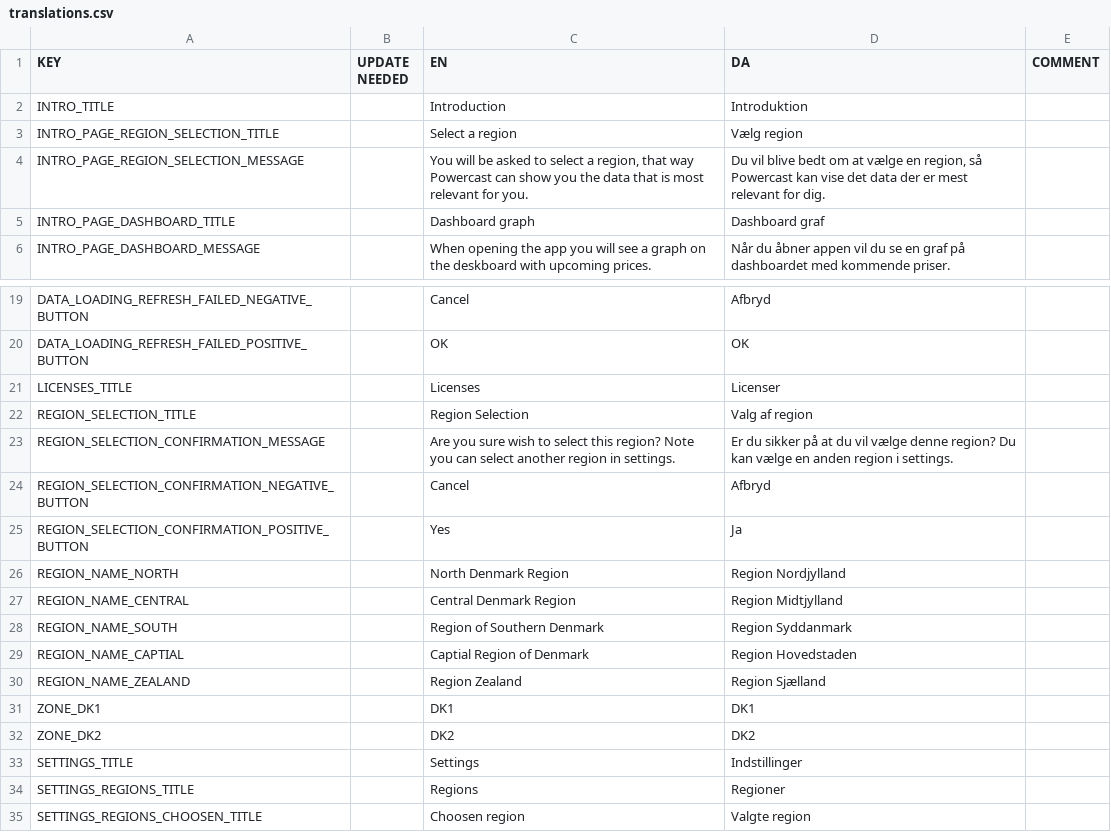
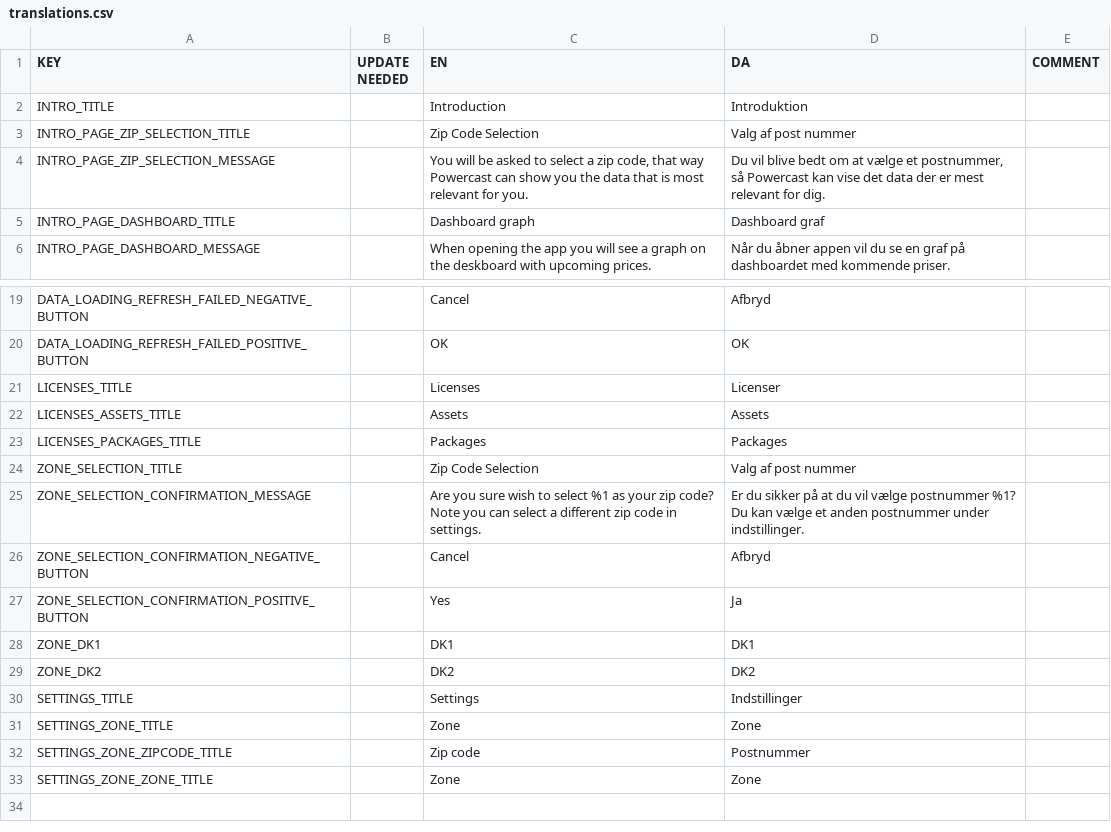
Before and after one commit to CodeReaper/powercast-ios, a CSV file: resources/translations/translations.csv, drawn as a sheet; only a part is shown, gaps mark what is left out.

Commit message:
Handle licenses

```diff
--- a/resources/translations/translations.csv
+++ b/resources/translations/translations.csv
@@ -2,4 +2,4 @@
 "INTRO_TITLE","","Introduction","Introduktion",""
-"INTRO_PAGE_REGION_SELECTION_TITLE","","Select a region","Vælg region",""
-"INTRO_PAGE_REGION_SELECTION_MESSAGE","","You will be asked to select a region, that way Powercast can show you the data that is most relevant for you.","Du vil blive bedt om at vælge en region, så Powercast kan vise det data der er mest relevant for dig.",""
+"INTRO_PAGE_ZIP_SELECTION_TITLE","","Zip Code Selection","Valg af post nummer",""
+"INTRO_PAGE_ZIP_SELECTION_MESSAGE","","You will be asked to select a zip code, that way Powercast can show you the data that is most relevant for you.","Du vil blive bedt om at vælge et postnummer, så Powercast kan vise det data der er mest relevant for dig.",""
 "INTRO_PAGE_DASHBOARD_TITLE","","Dashboard graph","Dashboard graf",""
@@ -21,11 +21,8 @@
 "LICENSES_TITLE","","Licenses","Licenser",""
-"REGION_SELECTION_TITLE","","Region Selection","Valg af region",""
-"REGION_SELECTION_CONFIRMATION_MESSAGE","","Are you sure wish to select this region? Note you can select another region in settings.","Er du sikker på at du vil vælge denne region? Du kan vælge en anden region i settings.",""
-"REGION_SELECTION_CONFIRMATION_NEGATIVE_BUTTON","","Cancel","Afbryd",""
-"REGION_SELECTION_CONFIRMATION_POSITIVE_BUTTON","","Yes","Ja",""
-"REGION_NAME_NORTH","","North Denmark Region","Region Nordjylland",""
-"REGION_NAME_CENTRAL","","Central Denmark Region","Region Midtjylland",""
-"REGION_NAME_SOUTH","","Region of Southern Denmark","Region Syddanmark",""
-"REGION_NAME_CAPTIAL","","Captial Region of Denmark","Region Hovedstaden",""
-"REGION_NAME_ZEALAND","","Region Zealand","Region Sjælland",""
+"LICENSES_ASSETS_TITLE","","Assets","Assets",""
+"LICENSES_PACKAGES_TITLE","","Packages","Packages",""
+"ZONE_SELECTION_TITLE","","Zip Code Selection","Valg af post nummer",""
+"ZONE_SELECTION_CONFIRMATION_MESSAGE","","Are you sure wish to select %1 as your zip code? Note you can select a different zip code in settings.","Er du sikker på at du vil vælge postnummer %1? Du kan vælge et anden postnummer under indstillinger.",""
+"ZONE_SELECTION_CONFIRMATION_NEGATIVE_BUTTON","","Cancel","Afbryd",""
+"ZONE_SELECTION_CONFIRMATION_POSITIVE_BUTTON","","Yes","Ja",""
 "ZONE_DK1","","DK1","DK1",""
@@ -33,3 +30,4 @@
 "SETTINGS_TITLE","","Settings","Indstillinger",""
-"SETTINGS_REGIONS_TITLE","","Regions","Regioner",""
-"SETTINGS_REGIONS_CHOOSEN_TITLE","","Choosen region","Valgte region",""
+"SETTINGS_ZONE_TITLE","","Zone","Zone",""
+"SETTINGS_ZONE_ZIPCODE_TITLE","","Zip code","Postnummer",""
+"SETTINGS_ZONE_ZONE_TITLE","","Zone","Zone",""
```
Also changed, not shown: 34 other files.
